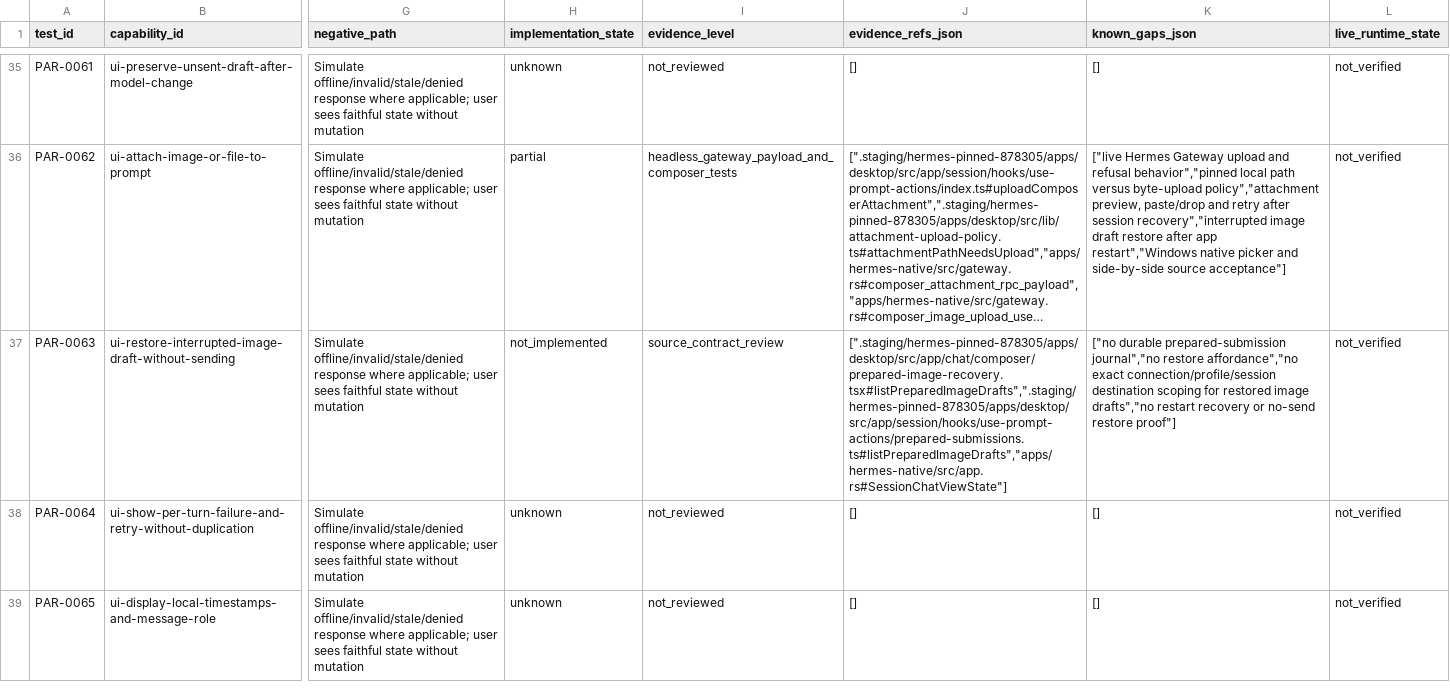
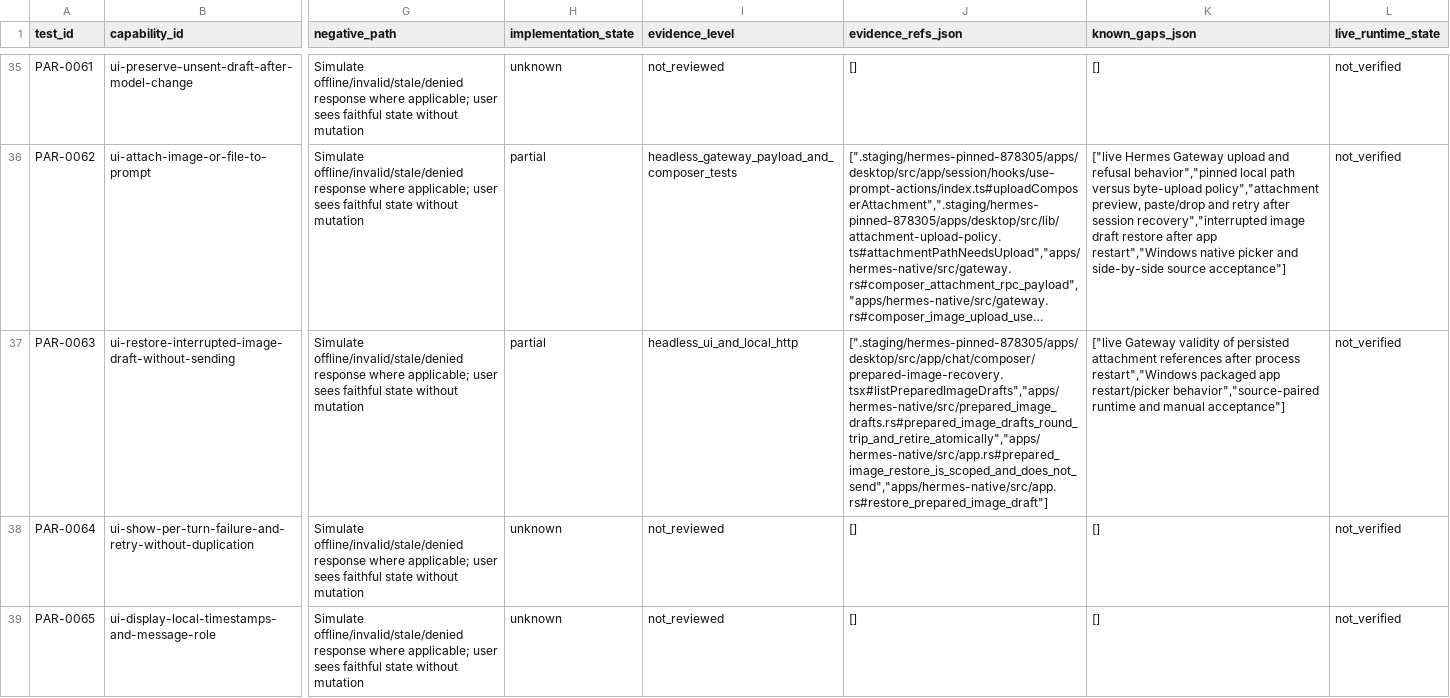
Before and after one commit to robertheadley/Doofus-Dock-Hermes, a CSV file: apps/hermes-native/docs/status/CHAT_TOOL_PROGRESS.csv, drawn as a sheet; only a part is shown, gaps mark what is left out; long unchanged cells end in …; the diff names each change by its address in the sheet, - before the commit and + after, or states it on an @@ line.

Commit message:
feat(hermes): restore interrupted image drafts

```diff
--- a/apps/hermes-native/docs/status/CHAT_TOOL_PROGRESS.csv
+++ b/apps/hermes-native/docs/status/CHAT_TOOL_PROGRESS.csv
-H37 (implementation_state): not_implemented
+H37 (implementation_state): partial
-I37 (evidence_level): source_contract_review
+I37 (evidence_level): headless_ui_and_local_http
-J37 (evidence_refs_json): [".staging/hermes-pinned-878305/apps/desktop/src/app/chat/composer/prepared-image-recovery.tsx#listPreparedImageDrafts",".staging/hermes-pinned-878305/apps/desktop/src/app/session/hooks/use-prompt-actions/prepared-submissions.ts#listPreparedImageDrafts","apps/hermes-native/src/app.rs#SessionChatViewState"]
+J37 (evidence_refs_json): [".staging/hermes-pinned-878305/apps/desktop/src/app/chat/composer/prepared-image-recovery.tsx#listPreparedImageDrafts","apps/hermes-native/src/prepared_image_drafts.rs#prepared_image_drafts_round_trip_and_retire_atomically","apps/hermes-native/src/app.rs#prepared_image_restore_is_scoped_and_does_not_send","apps/hermes-native/src/app.rs#restore_prepared_image_draft"]
-K37 (known_gaps_json): ["no durable prepared-submission journal","no restore affordance","no exact connection/profile/session destination scoping for restored image drafts","no restart recovery or no-send restore proof"]
+K37 (known_gaps_json): ["live Gateway validity of persisted attachment references after process restart","Windows packaged app restart/picker behavior","source-paired runtime and manual acceptance"]
```
Also changed, not shown: apps/hermes-native/docs/status/IMPLEMENTATION_PROGRESS.csv, 12 other files.
